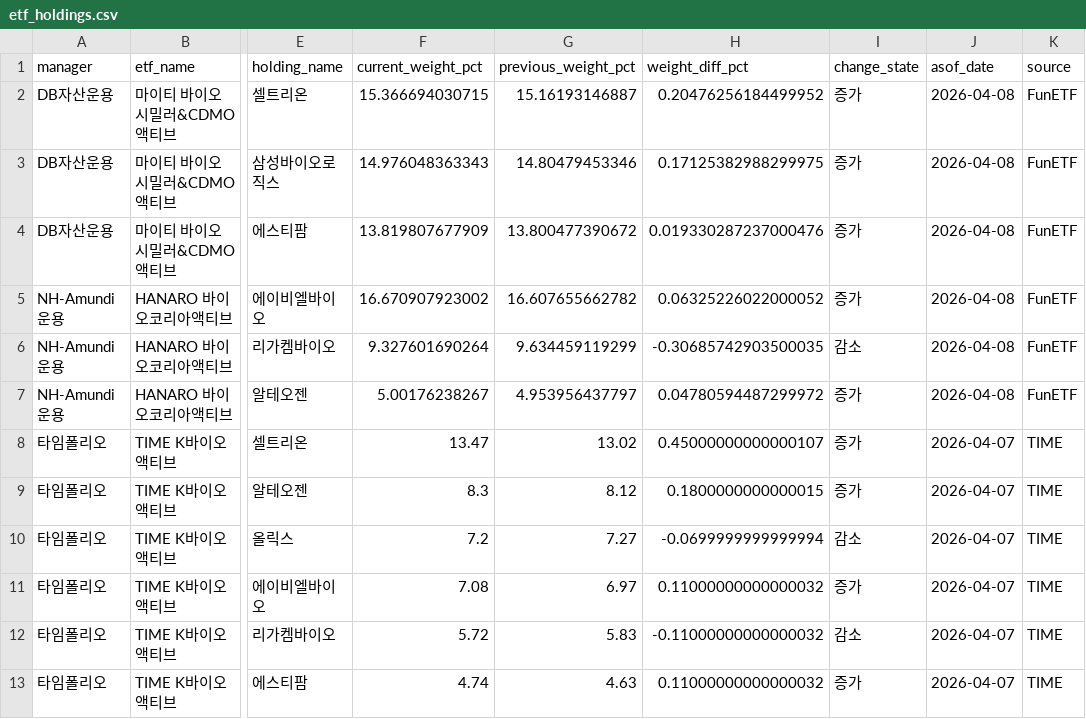
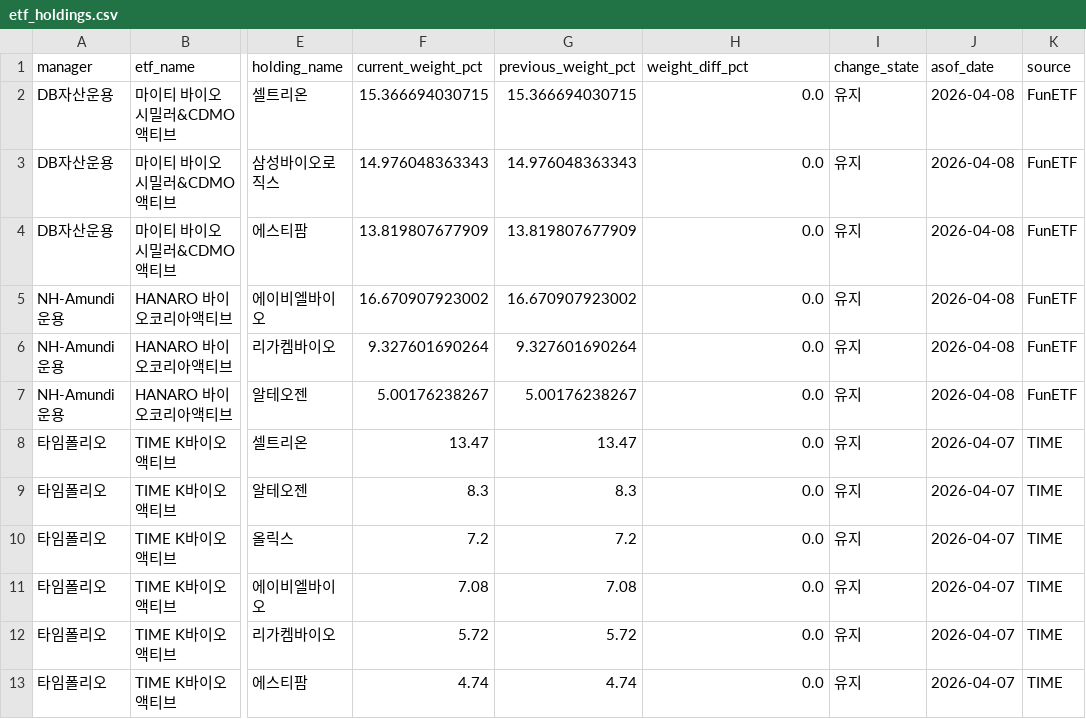
Before and after one commit to jykim4846/etf_check, a CSV file: data/etf_holdings.csv, drawn as a sheet; only a part is shown, gaps mark what is left out; the diff covers the shown part only; the diff names each change by its address in the sheet, - before the commit and + after, or states it on an @@ line.

```diff
--- a/data/etf_holdings.csv
+++ b/data/etf_holdings.csv
-G2 (previous_weight_pct): 15.16193146887
+G2 (previous_weight_pct): 15.366694030715
-H2 (weight_diff_pct): 0.20476256184499952
+H2 (weight_diff_pct): 0.0
-I2:I5 (change_state): 증가
+I2:I5 (change_state): 유지
-G3 (previous_weight_pct): 14.80479453346
+G3 (previous_weight_pct): 14.976048363343
-H3 (weight_diff_pct): 0.17125382988299975
+H3 (weight_diff_pct): 0.0
-G4 (previous_weight_pct): 13.800477390672
+G4 (previous_weight_pct): 13.819807677909
-H4 (weight_diff_pct): 0.019330287237000476
+H4 (weight_diff_pct): 0.0
-G5 (previous_weight_pct): 16.607655662782
+G5 (previous_weight_pct): 16.670907923002
-H5 (weight_diff_pct): 0.06325226022000052
+H5 (weight_diff_pct): 0.0
-G6 (previous_weight_pct): 9.634459119299
+G6 (previous_weight_pct): 9.327601690264
-H6 (weight_diff_pct): -0.30685742903500035
+H6 (weight_diff_pct): 0.0
-I6 (change_state): 감소
+I6 (change_state): 유지
-G7 (previous_weight_pct): 4.953956437797
+G7 (previous_weight_pct): 5.00176238267
-H7 (weight_diff_pct): 0.04780594487299972
+H7 (weight_diff_pct): 0.0
-I7:I9 (change_state): 증가
+I7:I9 (change_state): 유지
-G8 (previous_weight_pct): 13.02
+G8 (previous_weight_pct): 13.47
-H8 (weight_diff_pct): 0.45000000000000107
+H8 (weight_diff_pct): 0.0
-G9 (previous_weight_pct): 8.12
+G9 (previous_weight_pct): 8.3
-H9 (weight_diff_pct): 0.1800000000000015
+H9 (weight_diff_pct): 0.0
-G10 (previous_weight_pct): 7.27
+G10 (previous_weight_pct): 7.2
-H10 (weight_diff_pct): -0.0699999999999994
+H10 (weight_diff_pct): 0.0
-I10 (change_state): 감소
+I10 (change_state): 유지
-G11 (previous_weight_pct): 6.97
+G11 (previous_weight_pct): 7.08
-H11 (weight_diff_pct): 0.11000000000000032
+H11 (weight_diff_pct): 0.0
-I11 (change_state): 증가
+I11 (change_state): 유지
-G12 (previous_weight_pct): 5.83
+G12 (previous_weight_pct): 5.72
-H12 (weight_diff_pct): -0.11000000000000032
+H12 (weight_diff_pct): 0.0
-I12 (change_state): 감소
+I12 (change_state): 유지
-G13 (previous_weight_pct): 4.63
+G13 (previous_weight_pct): 4.74
-H13 (weight_diff_pct): 0.11000000000000032
+H13 (weight_diff_pct): 0.0
-I13 (change_state): 증가
+I13 (change_state): 유지
```
Also changed, not shown: 117 edited cells elsewhere in this file, data/etf_list.csv, data/holding_changes.csv, 10 other files.
